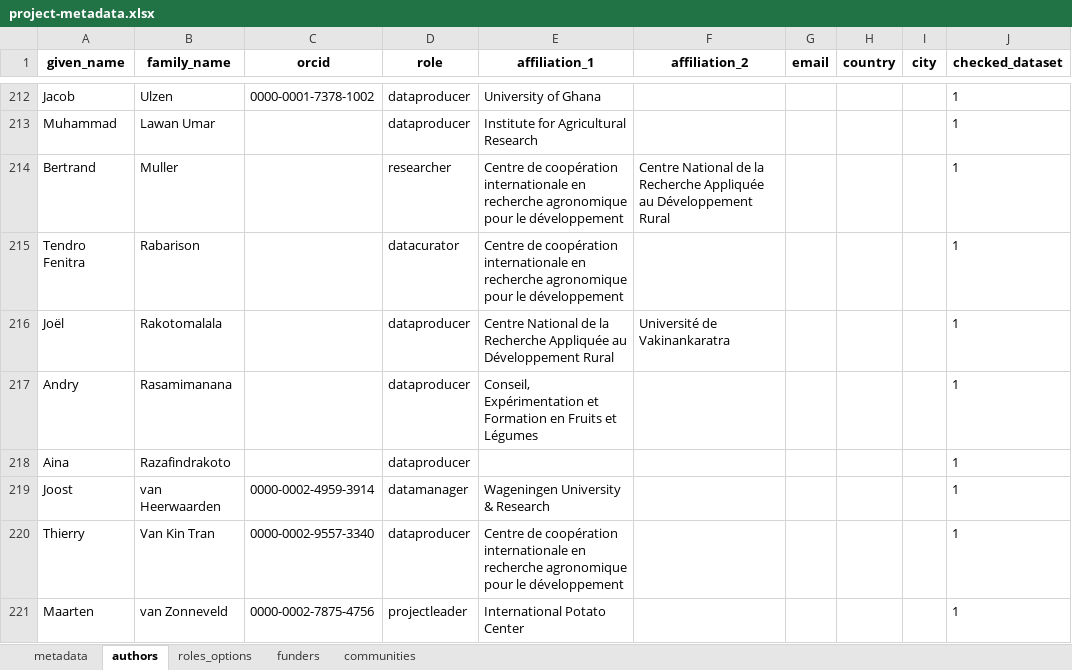
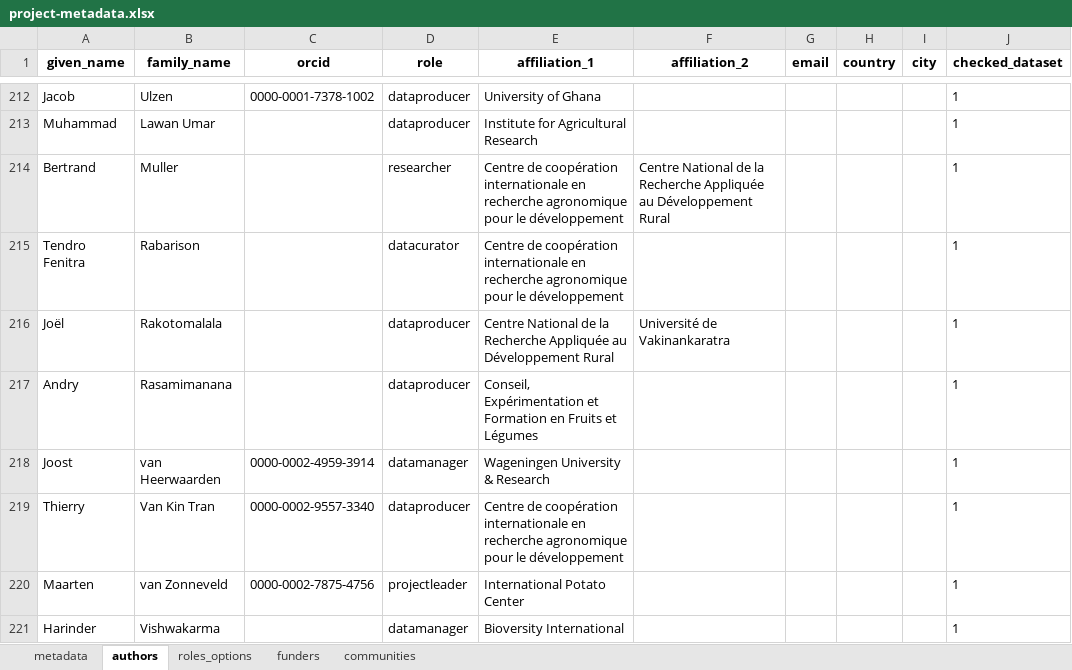
Before and after one commit to AgrDataSci/tricot-data, an Excel workbook: metadata/project-metadata.xlsx, sheet authors, drawn as a sheet; only a part is shown, gaps mark what is left out; the shorter side is filled out with more unchanged rows; values as stored, in another font and other column widths than the file's, no borders; the diff names each change by its address in the sheet, - before the commit and + after, or states it on an @@ line.

```diff
--- a/metadata/project-metadata.xlsx (sheet authors)
+++ b/metadata/project-metadata.xlsx (sheet authors)
-row 218: Aina | Razafindrakoto |  | dataproducer |  |  |  |  |  | 1
```
Also changed, not shown: 8 other files.
